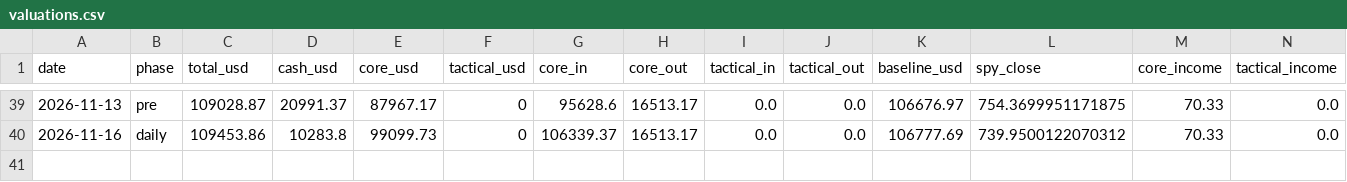
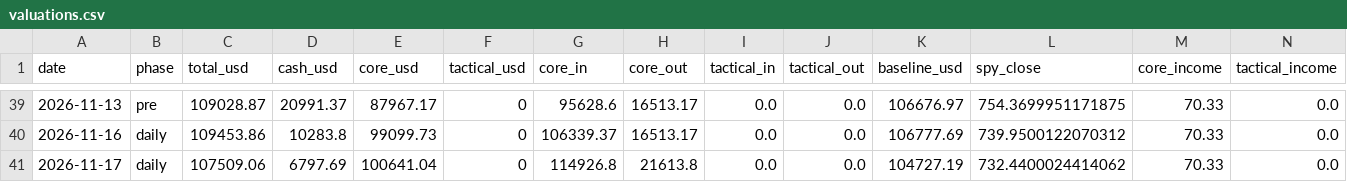
Before and after one commit to oskarajaspinall-cell/paper-portfolio, a CSV file: portfolio/valuations.csv, drawn as a sheet; only a part is shown, gaps mark what is left out; rows hold the shown columns only; the diff names each change by its address in the sheet, - before the commit and + after, or states it on an @@ line.

```diff
--- a/portfolio/valuations.csv
+++ b/portfolio/valuations.csv
+row 41: 2026-11-17 | daily | 107509.06 | 6797.69 | 100641.04 | 0 | 114926.8 | 21613.8 | 0.0 | 0.0 | 104727.19 | 732.4400024414062 | 70.33 | 0.0
```
Also changed, not shown: portfolio/cash_telemetry.csv, portfolio/entry_watch.csv, 14 other files.
